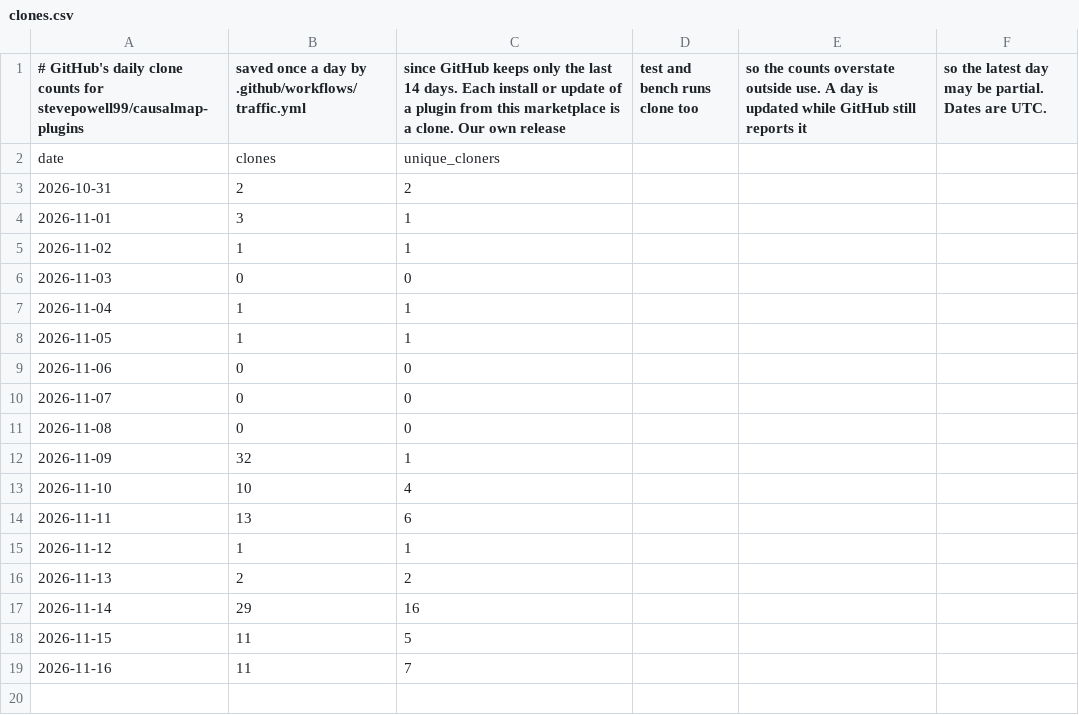
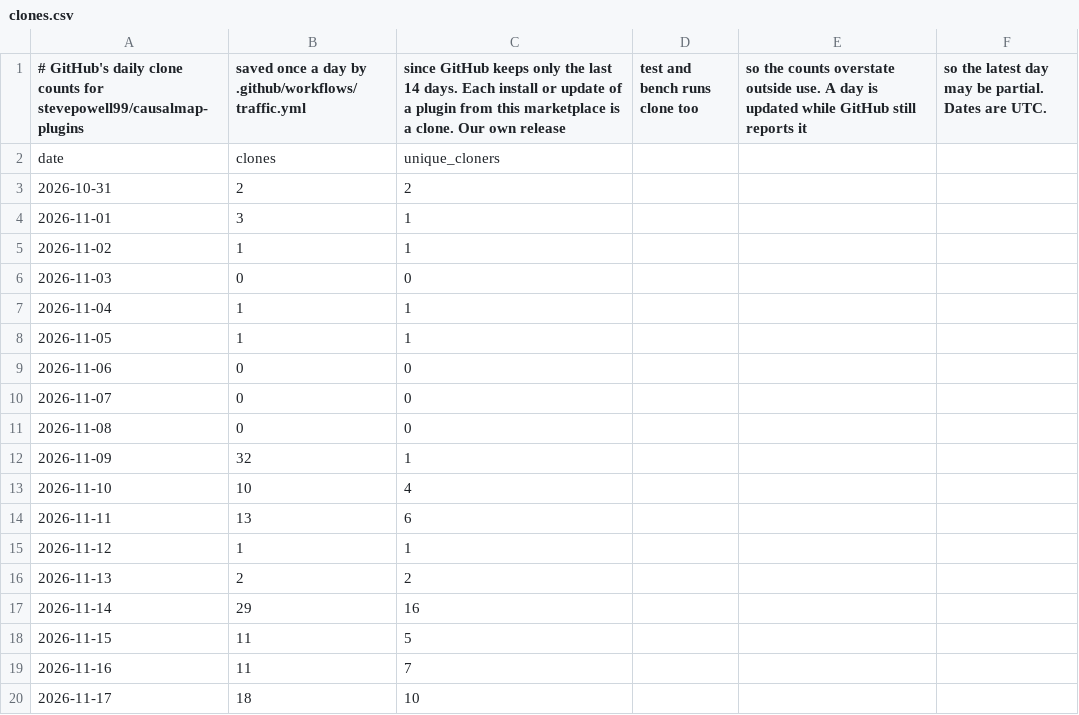
Before and after one commit to stevepowell99/causalmap-plugins, a CSV file: clones.csv, drawn as a sheet; the diff names each change by its address in the sheet, - before the commit and + after, or states it on an @@ line.

```diff
--- a/clones.csv
+++ b/clones.csv
+row 20: 2026-11-17 | 18 | 10
```
